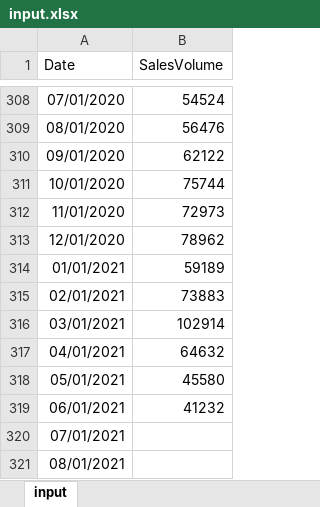
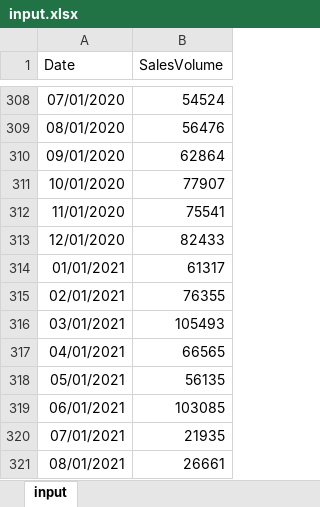
Before and after one commit to GautamKanagaraj/m_tech, an Excel workbook: Datasets/input.xlsx, sheet input, drawn as a sheet; only a part is shown, gaps mark what is left out; values as stored, in another font and other column widths than the file's, no borders; charts and pictures and conditional formats not drawn; the diff names each change by its address in the sheet, - before the commit and + after, or states it on an @@ line.

Commit message:
Adding LSTM and updating the dataset

```diff
--- a/Datasets/input.xlsx (sheet input)
+++ b/Datasets/input.xlsx (sheet input)
-B310 (SalesVolume): 62122
+B310 (SalesVolume): 62864
-B311 (SalesVolume): 75744
+B311 (SalesVolume): 77907
-B312 (SalesVolume): 72973
+B312 (SalesVolume): 75541
-B313 (SalesVolume): 78962
+B313 (SalesVolume): 82433
-B314 (SalesVolume): 59189
+B314 (SalesVolume): 61317
-B315 (SalesVolume): 73883
+B315 (SalesVolume): 76355
-B316 (SalesVolume): 102914
+B316 (SalesVolume): 105493
-B317 (SalesVolume): 64632
+B317 (SalesVolume): 66565
-B318 (SalesVolume): 45580
+B318 (SalesVolume): 56135
-B319 (SalesVolume): 41232
+B319 (SalesVolume): 103085
-B320 (SalesVolume): (empty)
+B320 (SalesVolume): 21935
-B321 (SalesVolume): (empty)
+B321 (SalesVolume): 26661
```
Also changed, not shown: 1 other file.
